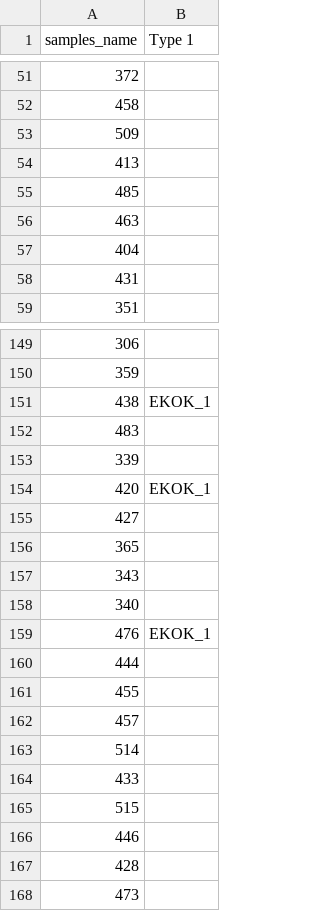
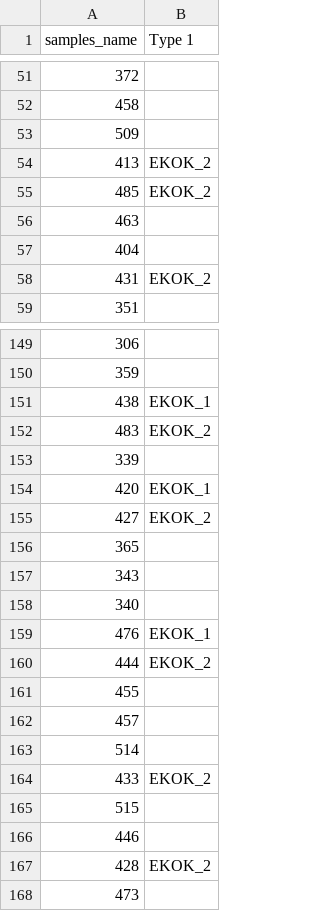
Before and after one commit to Zireae1/16s_study, a CSV file: src/meta_tables/meta_table_g_five.csv, drawn as a sheet; only a part is shown, gaps mark what is left out; the diff covers the shown part only.

```diff
--- a/src/meta_tables/meta_table_g_five.csv
+++ b/src/meta_tables/meta_table_g_five.csv
@@ -53,7 +53,7 @@ samples_name,Type 1
 509,
-413,
-485,
+413,EKOK_2
+485,EKOK_2
 463,
 404,
-431,
+431,EKOK_2
 351,
@@ -151,6 +151,6 @@ samples_name,Type 1
 438,EKOK_1
-483,
+483,EKOK_2
 339,
 420,EKOK_1
-427,
+427,EKOK_2
 365,
@@ -159,3 +159,3 @@ samples_name,Type 1
 476,EKOK_1
-444,
+444,EKOK_2
 455,
@@ -163,6 +163,6 @@ samples_name,Type 1
 514,
-433,
+433,EKOK_2
 515,
 446,
-428,
+428,EKOK_2
 473,
```
Also changed, not shown: 12 edited cells elsewhere in this file, out/tableTOP_ family.csv, out/tableTOP_ genus.csv, 14 other files.
